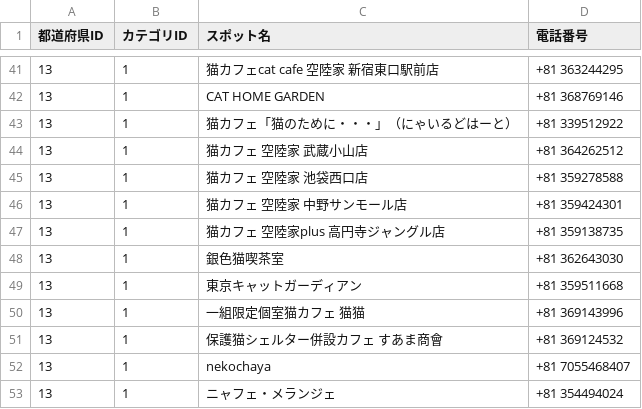
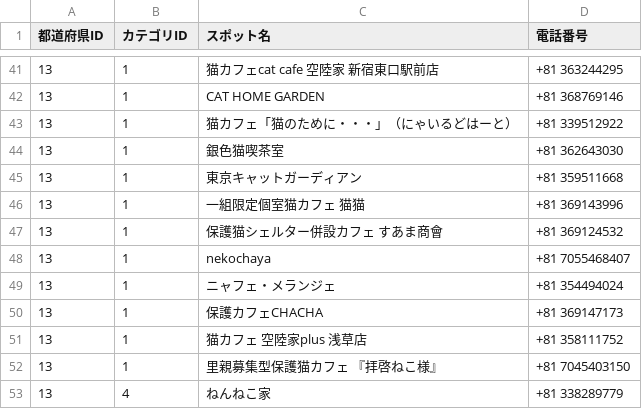
Before and after one commit to chapchon819/nekospot, a CSV file: lib/tokyo_spot.csv, drawn as a sheet; only a part is shown, gaps mark what is left out; the shorter side is filled out with more unchanged rows.

```diff
--- a/lib/tokyo_spot.csv
+++ b/lib/tokyo_spot.csv
@@ -43,6 +43,2 @@
 13,1,猫カフェ「猫のために・・・」（にゃいるどはーと）,+81 339512922
-13,1,猫カフェ 空陸家 武蔵小山店,+81 364262512
-13,1,猫カフェ 空陸家 池袋西口店,+81 359278588
-13,1,猫カフェ 空陸家 中野サンモール店,+81 359424301
-13,1,猫カフェ 空陸家plus 高円寺ジャングル店,+81 359138735
 13,1,銀色猫喫茶室,+81 362643030
```
Also changed, not shown: 1 other file.
